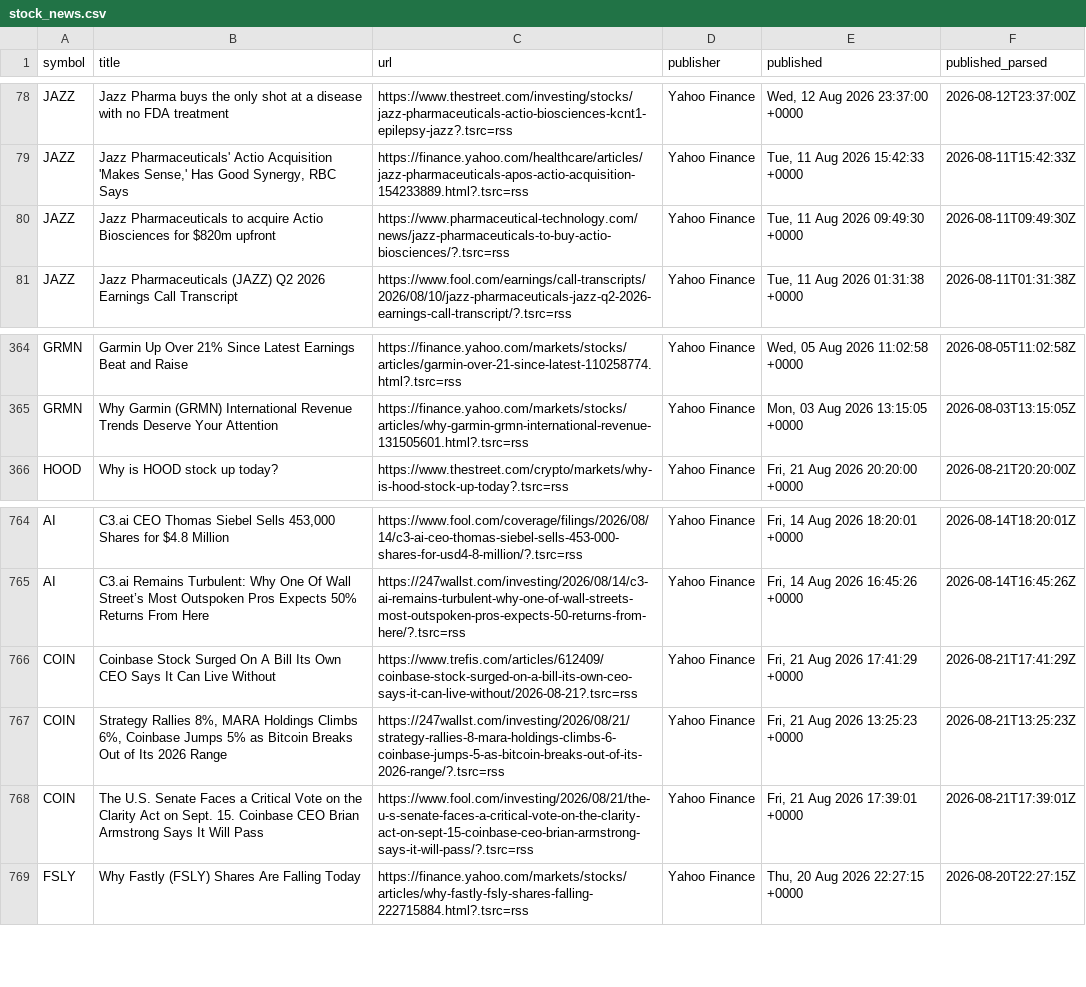
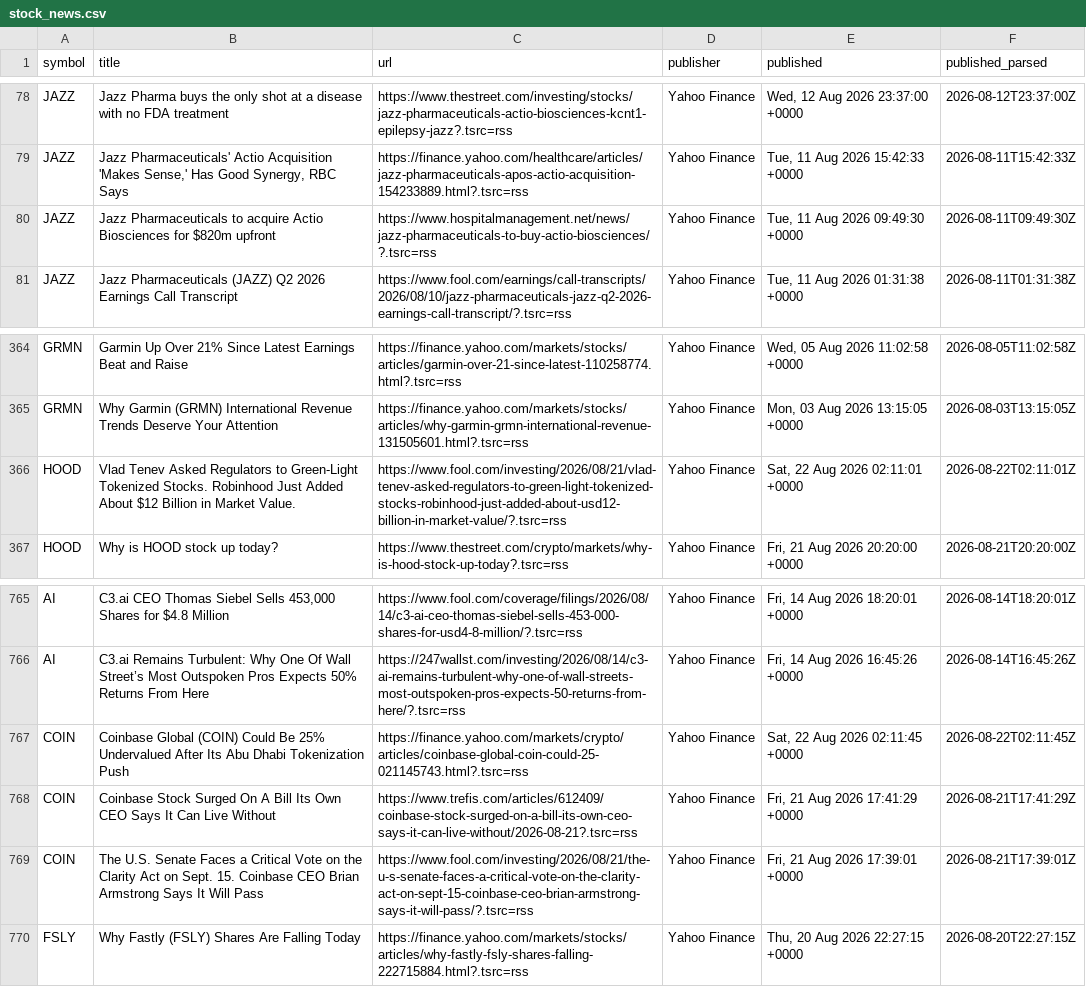
Before and after one commit to notrealmateja/r-screener, a CSV file: app/stock_news.csv, drawn as a sheet; only a part is shown, gaps mark what is left out.

```diff
--- a/app/stock_news.csv
+++ b/app/stock_news.csv
@@ -79,3 +79,3 @@ JAZZ,Jazz Pharma buys the only shot at a disease with no FDA treatment,https://w
 JAZZ,"Jazz Pharmaceuticals' Actio Acquisition 'Makes Sense,' Has Good Synergy, RBC Says",https://finance.yahoo.com/healthcare/articles/jazz-pharmaceuticals-apos-actio-acquisition-154233889.html?.tsrc=rss,Yahoo Finance,"Tue, 11 Aug 2026 15:42:33 +0000",2026-08-11T15:42:33Z
-JAZZ,Jazz Pharmaceuticals to acquire Actio Biosciences for $820m upfront,https://www.pharmaceutical-technology.com/news/jazz-pharmaceuticals-to-buy-actio-biosciences/?.tsrc=rss,Yahoo Finance,"Tue, 11 Aug 2026 09:49:30 +0000",2026-08-11T09:49:30Z
+JAZZ,Jazz Pharmaceuticals to acquire Actio Biosciences for $820m upfront,https://www.hospitalmanagement.net/news/jazz-pharmaceuticals-to-buy-actio-biosciences/?.tsrc=rss,Yahoo Finance,"Tue, 11 Aug 2026 09:49:30 +0000",2026-08-11T09:49:30Z
 JAZZ,Jazz Pharmaceuticals (JAZZ) Q2 2026 Earnings Call Transcript,https://www.fool.com/earnings/call-transcripts/2026/08/10/jazz-pharmaceuticals-jazz-q2-2026-earnings-call-transcript/?.tsrc=rss,Yahoo Finance,"Tue, 11 Aug 2026 01:31:38 +0000",2026-08-11T01:31:38Z
@@ -365,2 +365,3 @@ GRMN,Garmin Up Over 21% Since Latest Earnings Beat and Raise,https://finance.yah
 GRMN,Why Garmin (GRMN) International Revenue Trends Deserve Your Attention,https://finance.yahoo.com/markets/stocks/articles/why-garmin-grmn-international-revenue-131505601.html?.tsrc=rss,Yahoo Finance,"Mon, 03 Aug 2026 13:15:05 +0000",2026-08-03T13:15:05Z
+HOOD,Vlad Tenev Asked Regulators to Green-Light Tokenized Stocks. Robinhood Just Added About $12 Billion in Market Value.,https://www.fool.com/investing/2026/08/21/vlad-tenev-asked-regulators-to-green-light-tokenized-stocks-robinhood-just-added-about-usd12-billion-in-market-value/?.tsrc=rss,Yahoo Finance,"Sat, 22 Aug 2026 02:11:01 +0000",2026-08-22T02:11:01Z
 HOOD,Why is HOOD stock up today?,https://www.thestreet.com/crypto/markets/why-is-hood-stock-up-today?.tsrc=rss,Yahoo Finance,"Fri, 21 Aug 2026 20:20:00 +0000",2026-08-21T20:20:00Z
@@ -765,4 +766,4 @@ AI,"C3.ai CEO Thomas Siebel Sells 453,000 Shares for $4.8 Million",https://www.f
 AI,C3.ai Remains Turbulent: Why One Of Wall Street’s Most Outspoken Pros Expects 50% Returns From Here,https://247wallst.com/investing/2026/08/14/c3-ai-remains-turbulent-why-one-of-wall-streets-most-outspoken-pros-expects-50-returns-from-here/?.tsrc=rss,Yahoo Finance,"Fri, 14 Aug 2026 16:45:26 +0000",2026-08-14T16:45:26Z
+COIN,Coinbase Global (COIN) Could Be 25% Undervalued After Its Abu Dhabi Tokenization Push,https://finance.yahoo.com/markets/crypto/articles/coinbase-global-coin-could-25-021145743.html?.tsrc=rss,Yahoo Finance,"Sat, 22 Aug 2026 02:11:45 +0000",2026-08-22T02:11:45Z
 COIN,Coinbase Stock Surged On A Bill Its Own CEO Says It Can Live Without,https://www.trefis.com/articles/612409/coinbase-stock-surged-on-a-bill-its-own-ceo-says-it-can-live-without/2026-08-21?.tsrc=rss,Yahoo Finance,"Fri, 21 Aug 2026 17:41:29 +0000",2026-08-21T17:41:29Z
-COIN,"Strategy Rallies 8%, MARA Holdings Climbs 6%, Coinbase Jumps 5% as Bitcoin Breaks Out of Its 2026 Range",https://247wallst.com/investing/2026/08/21/strategy-rallies-8-mara-holdings-climbs-6-coinbase-jumps-5-as-bitcoin-breaks-out-of-its-2026-range/?.tsrc=rss,Yahoo Finance,"Fri, 21 Aug 2026 13:25:23 +0000",2026-08-21T13:25:23Z
 COIN,The U.S. Senate Faces a Critical Vote on the Clarity Act on Sept. 15. Coinbase CEO Brian Armstrong Says It Will Pass,https://www.fool.com/investing/2026/08/21/the-u-s-senate-faces-a-critical-vote-on-the-clarity-act-on-sept-15-coinbase-ceo-brian-armstrong-says-it-will-pass/?.tsrc=rss,Yahoo Finance,"Fri, 21 Aug 2026 17:39:01 +0000",2026-08-21T17:39:01Z
```
Also changed, not shown: app/market_news.csv, app/sentiment_history.csv, 16 other files.
